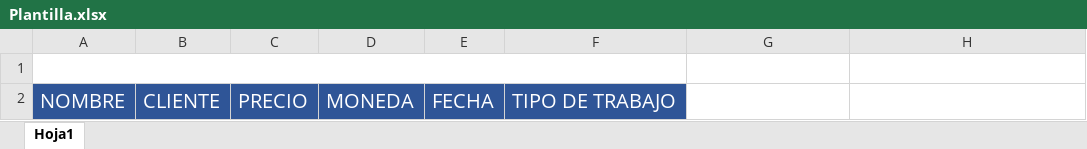
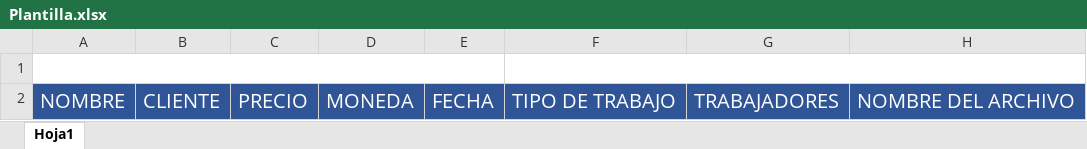
Before and after one commit to zarzuke/Publicity-Data-Sytem-1, an Excel workbook: library/Plantilla.xlsx, sheet Hoja1, drawn as a sheet; values as stored, in another font and other column widths than the file's, no borders; charts and pictures not drawn; the diff names each change by its address in the sheet, - before the commit and + after, or states it on an @@ line.

Commit message:
modificacion de plantillas

```diff
--- a/library/Plantilla.xlsx (sheet Hoja1)
+++ b/library/Plantilla.xlsx (sheet Hoja1)
-A1:F1 merged
+A1:E1 merged
+F1:H1 merged
-G2: (empty)
+G2: TRABAJADORES
-G2:H2 fill: none
+G2:H2 fill: #2F5597
-H2: (empty)
+H2: NOMBRE DEL ARCHIVO
```
Also changed, not shown: charts or pictures, 2 other files.
